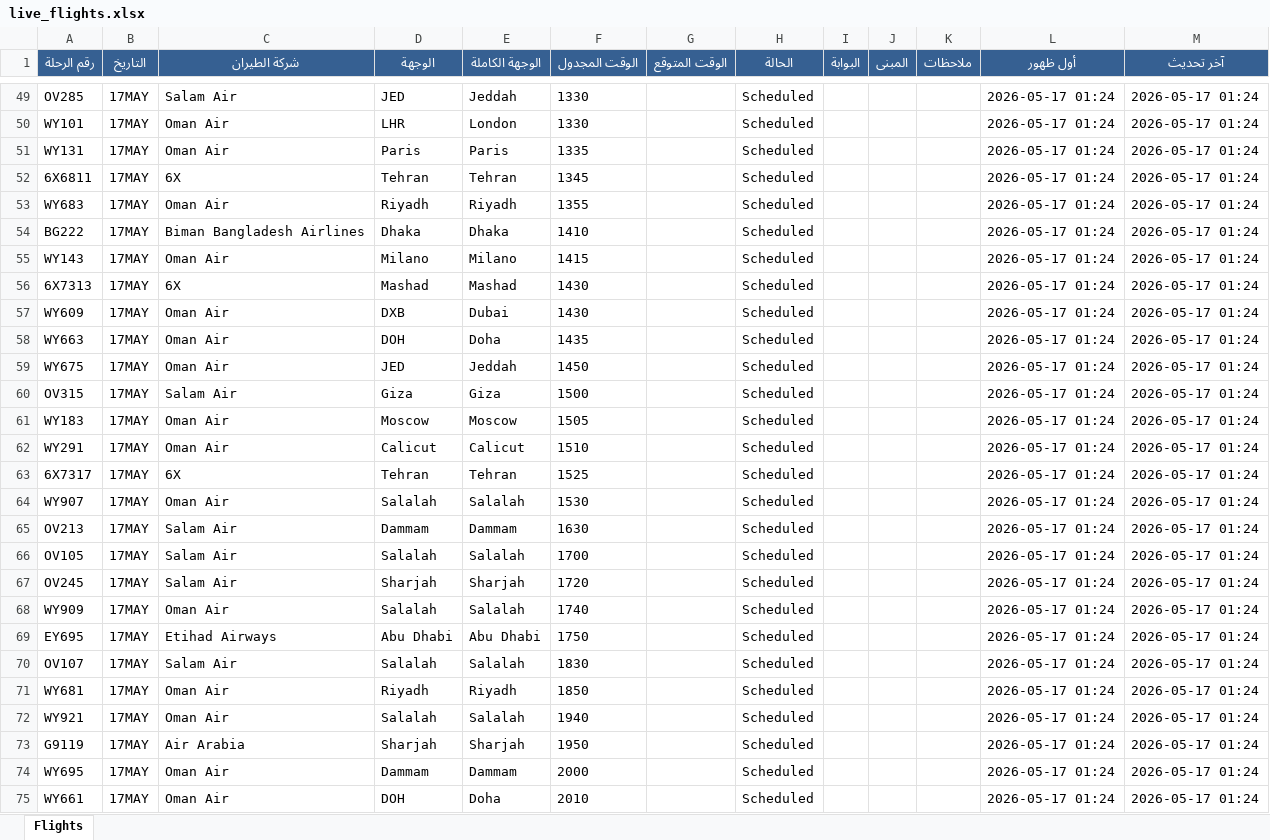
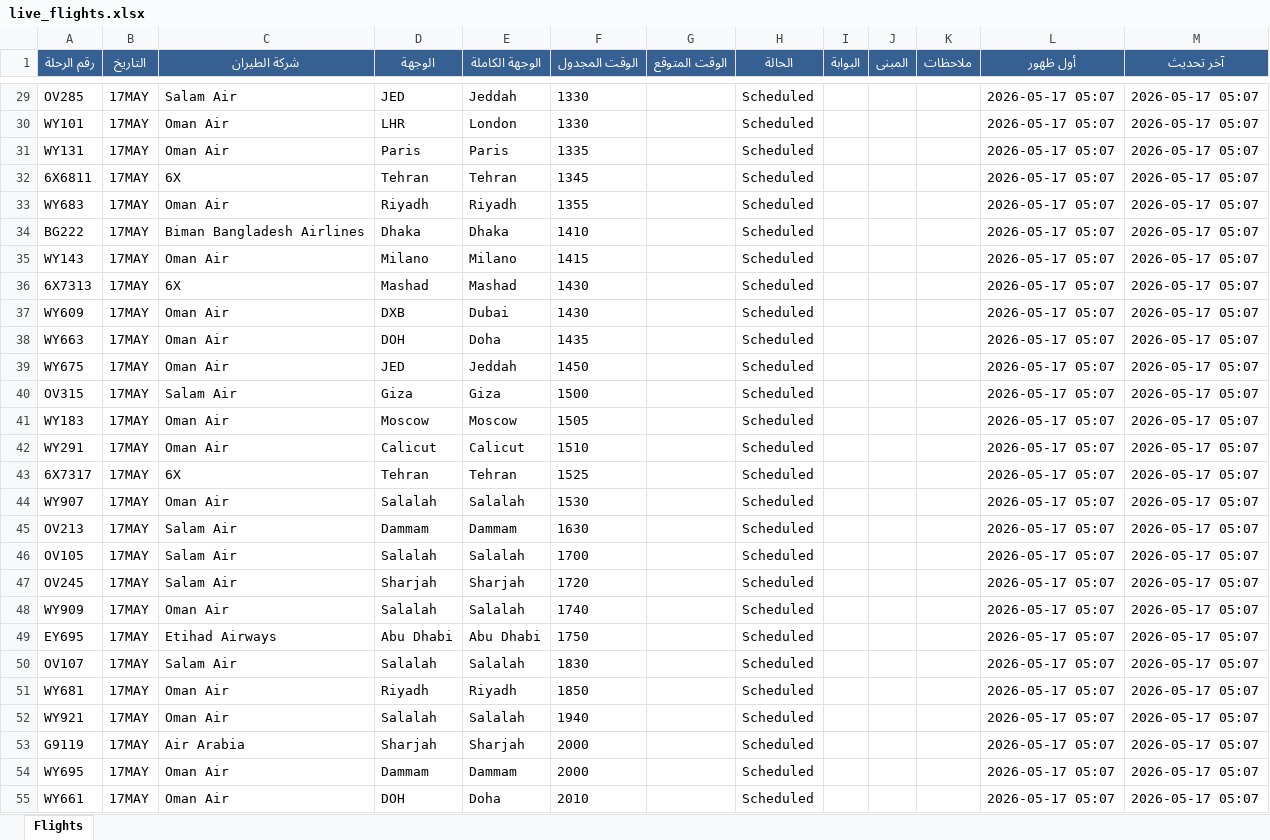
Before and after one commit to khalidsaif912/live-flights, an Excel workbook: flight_data/live_flights.xlsx, sheet Flights, drawn as a sheet; only a part is shown, gaps mark what is left out; values as stored, in another font and other column widths than the file's, no borders; addresses are those after the commit; the diff covers the shown part only; the diff names each change by its address in the sheet, - before the commit and + after, or states it on an @@ line.

```diff
--- a/flight_data/live_flights.xlsx (sheet Flights)
+++ b/flight_data/live_flights.xlsx (sheet Flights)
-L29:L55 (أول ظهور): 2026-05-17 01:24
+L29:L55 (أول ظهور): 2026-05-17 05:07
-M29:M55 (آخر تحديث): 2026-05-17 01:24
+M29:M55 (آخر تحديث): 2026-05-17 05:07
-F53 (الوقت المجدول): 1950
+F53 (الوقت المجدول): 2000
```
Also changed, not shown: 22 added rows, 22 removed rows and 113 edited cells elsewhere in this sheet, flight_data/archive_flights.xlsx, 3 other files.
